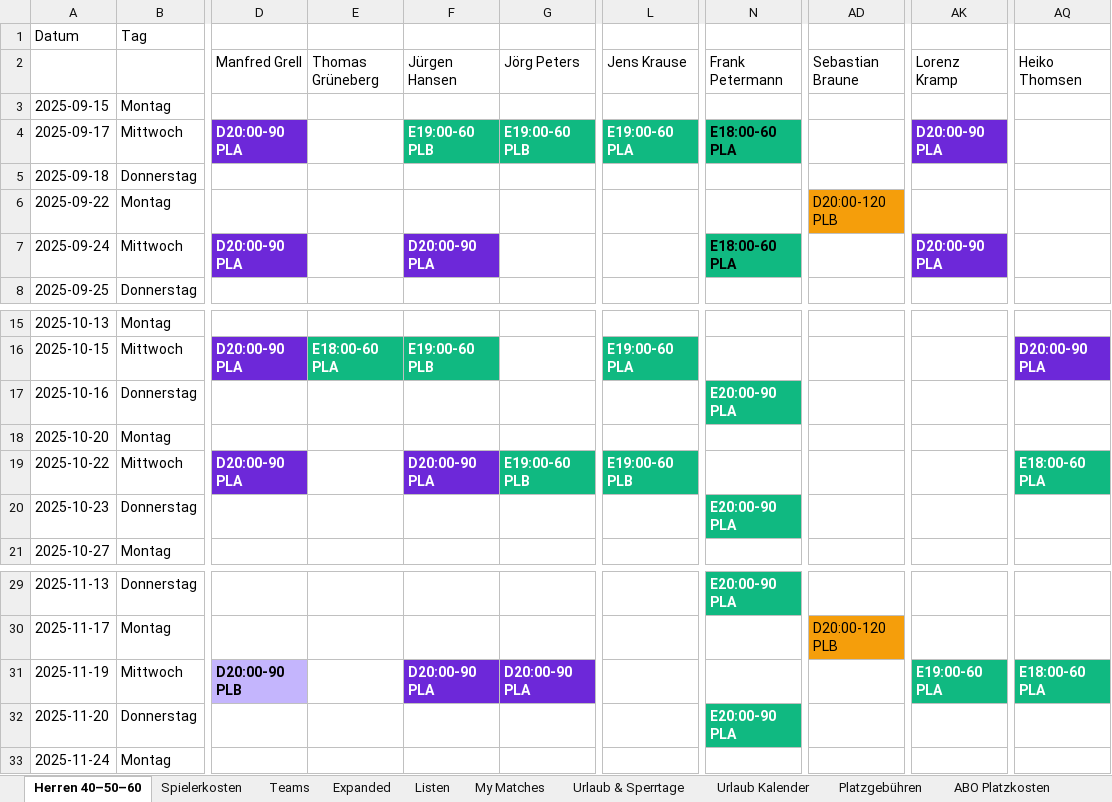
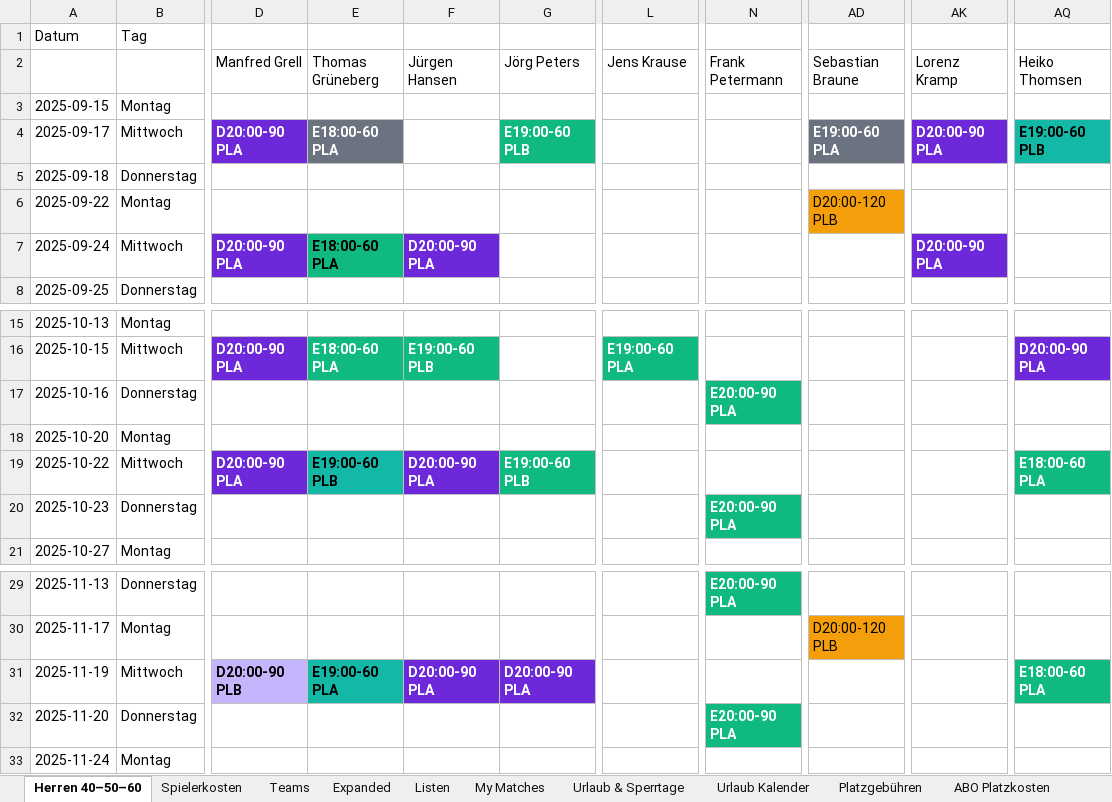
Before and after one commit to liamw8lde/Winter-2024_2025-Training-PLan, an Excel workbook: trainplan.xlsx, sheet Herren 40–50–60, drawn as a sheet; only a part is shown, gaps mark what is left out; values as stored, in another font and other column widths than the file's, no borders; the diff names each change by its address in the sheet, - before the commit and + after, or states it on an @@ line.

Commit message:
Add files via upload

```diff
--- a/trainplan.xlsx (sheet Herren 40–50–60)
+++ b/trainplan.xlsx (sheet Herren 40–50–60)
-E4 (Thomas Grüneberg): (empty)
+E4 (Thomas Grüneberg): E18:00-60 PLA
-E4 fill: none
+E4 fill: #6B7280
-F4 (Jürgen Hansen): E19:00-60 PLB
+F4 (Jürgen Hansen): (empty)
-F4 fill: #10B981
+F4 fill: none
-L4 (Jens Krause): E19:00-60 PLA
+L4 (Jens Krause): (empty)
-L4 fill: #10B981
+L4 fill: none
-N4 (Frank Petermann): E18:00-60 PLA
+N4 (Frank Petermann): (empty)
-N4 fill: #10B981
+N4 fill: none
-AD4 (Sebastian Braune): (empty)
+AD4 (Sebastian Braune): E19:00-60 PLA
-AD4 fill: none
+AD4 fill: #6B7280
-AQ4 (Heiko Thomsen): (empty)
+AQ4 (Heiko Thomsen): E19:00-60 PLB
-AQ4 fill: none
+AQ4 fill: #14B8A6
-E7 (Thomas Grüneberg): (empty)
+E7 (Thomas Grüneberg): E18:00-60 PLA
-E7 fill: none
+E7 fill: #10B981
-N7 (Frank Petermann): E18:00-60 PLA
+N7 (Frank Petermann): (empty)
-N7 fill: #10B981
+N7 fill: none
-E19 (Thomas Grüneberg): (empty)
+E19 (Thomas Grüneberg): E19:00-60 PLB
-E19 fill: none
+E19 fill: #14B8A6
-L19 (Jens Krause): E19:00-60 PLB
+L19 (Jens Krause): (empty)
-L19 fill: #10B981
+L19 fill: none
-E31 (Thomas Grüneberg): (empty)
+E31 (Thomas Grüneberg): E19:00-60 PLA
-E31 fill: none
+E31 fill: #14B8A6
-AK31 (Lorenz Kramp): E19:00-60 PLA
+AK31 (Lorenz Kramp): (empty)
-AK31 fill: #10B981
+AK31 fill: none
```
Also changed, not shown: sheet Spielplan.
